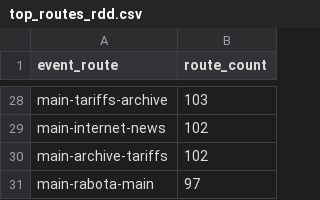
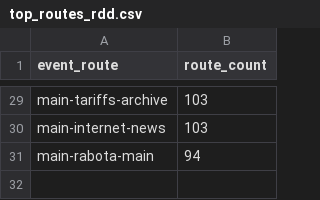
Before and after one commit to Muscoge/clickstream_sga, a CSV file: top_routes_rdd.csv, drawn as a sheet; only a part is shown, gaps mark what is left out; removed rows and columns are numbered as before the commit, all else as after; the diff covers the shown part only; the diff names each change by its address in the sheet, - before the commit and + after, or states it on an @@ line.

```diff
--- a/top_routes_rdd.csv
+++ b/top_routes_rdd.csv
-B30 (route_count): 102
+B30 (route_count): 103
-row 30: main-archive-tariffs | 102
-B31 (route_count): 97
+B31 (route_count): 94
```
Also changed, not shown: 3 added rows, 2 removed rows and 16 edited cells elsewhere in this file.
